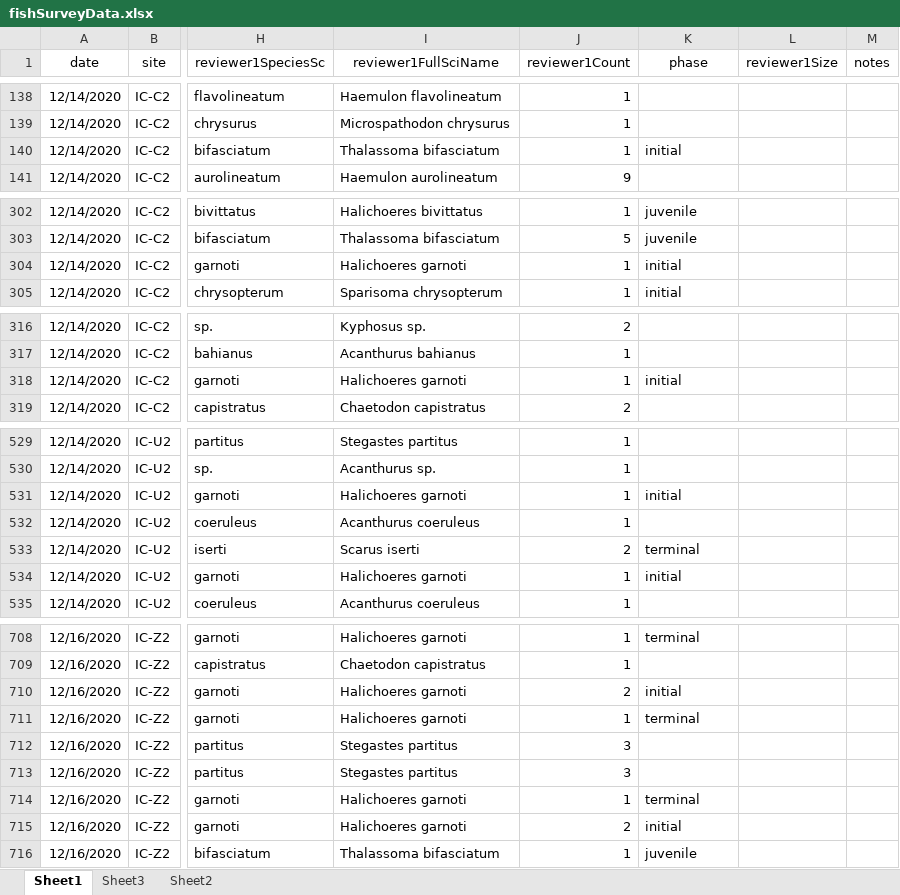
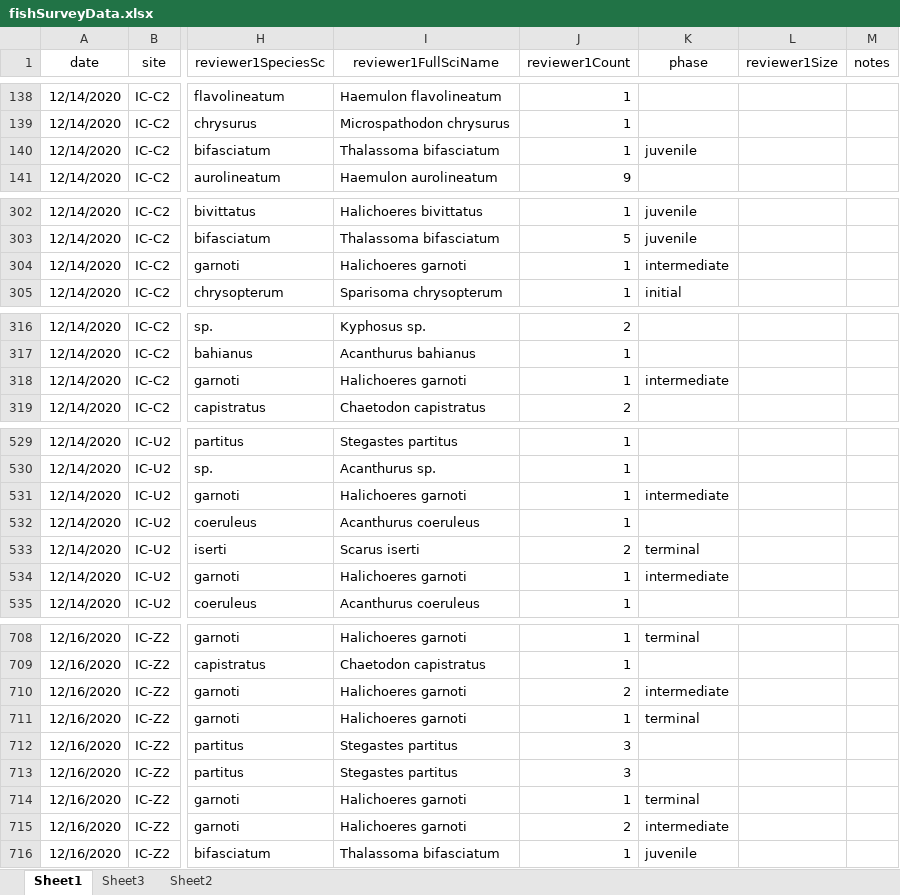
Before and after one commit to icombs2017/photogrammetryNOAA, an Excel workbook: fishSurveys/data/fishSurveyData.xlsx, sheet Sheet1, drawn as a sheet; only a part is shown, gaps mark what is left out; values as stored, in another font and other column widths than the file's, no borders; the diff covers the shown part only; the diff names each change by its address in the sheet, - before the commit and + after, or states it on an @@ line.

```diff
--- a/fishSurveys/data/fishSurveyData.xlsx (sheet Sheet1)
+++ b/fishSurveys/data/fishSurveyData.xlsx (sheet Sheet1)
-K140 (phase): initial
+K140 (phase): juvenile
-K304 (phase): initial
+K304 (phase): intermediate
-K318 (phase): initial
+K318 (phase): intermediate
-K531 (phase): initial
+K531 (phase): intermediate
-K534 (phase): initial
+K534 (phase): intermediate
-K710 (phase): initial
+K710 (phase): intermediate
-K715 (phase): initial
+K715 (phase): intermediate
```
Also changed, not shown: 84 added rows and 9 edited cells elsewhere in this sheet.
